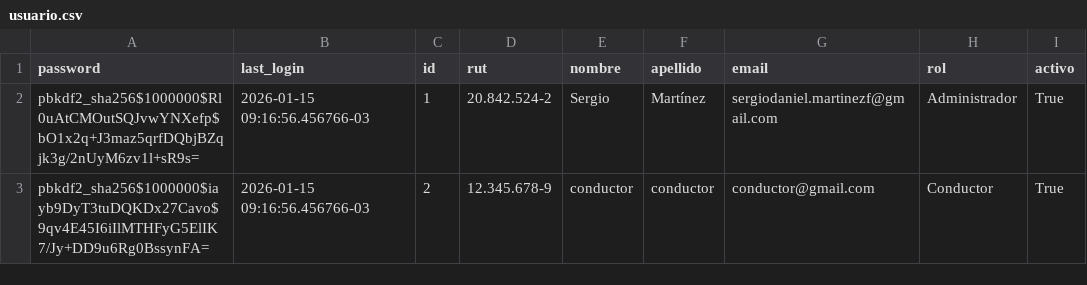
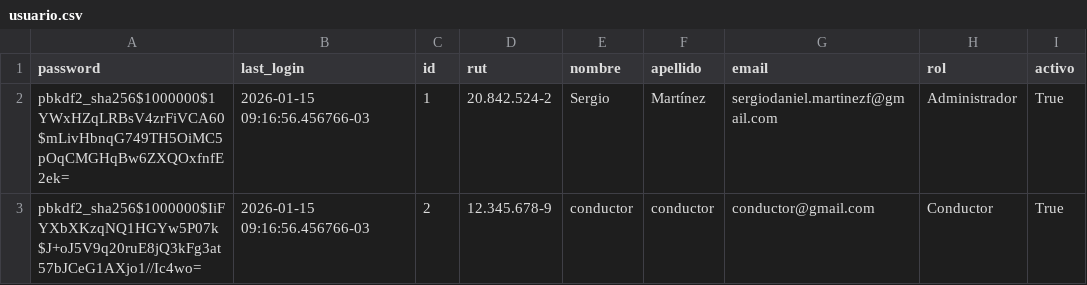
Before and after one commit to sergiodmartinezf/gestion_flota_hrn, a CSV file: flota/management/commands/datos/usuario.csv, drawn as a sheet; only a part is shown; the diff names each change by its address in the sheet, - before the commit and + after, or states it on an @@ line.

```diff
--- a/flota/management/commands/datos/usuario.csv
+++ b/flota/management/commands/datos/usuario.csv
-A2 (password): pbkdf2_sha256$1000000$Rl0uAtCMOutSQJvwYNXefp$bO1x2q+J3maz5qrfDQbjBZqjk3g/2nUyM6zv1l+sR9s=
+A2 (password): pbkdf2_sha256$1000000$1YWxHZqLRBsV4zrFiVCA60$mLivHbnqG749TH5OiMC5pOqCMGHqBw6ZXQOxfnfE2ek=
-A3 (password): pbkdf2_sha256$1000000$iayb9DyT3tuDQKDx27Cavo$9qv4E45I6iIlMTHFyG5ElIK7/Jy+DD9u6Rg0BssynFA=
+A3 (password): pbkdf2_sha256$1000000$IiFYXbXKzqNQ1HGYw5P07k$J+oJ5V9q20ruE8jQ3kFg3at57bJCeG1AXjo1//Ic4wo=
```
Also changed, not shown: 4 other files.
